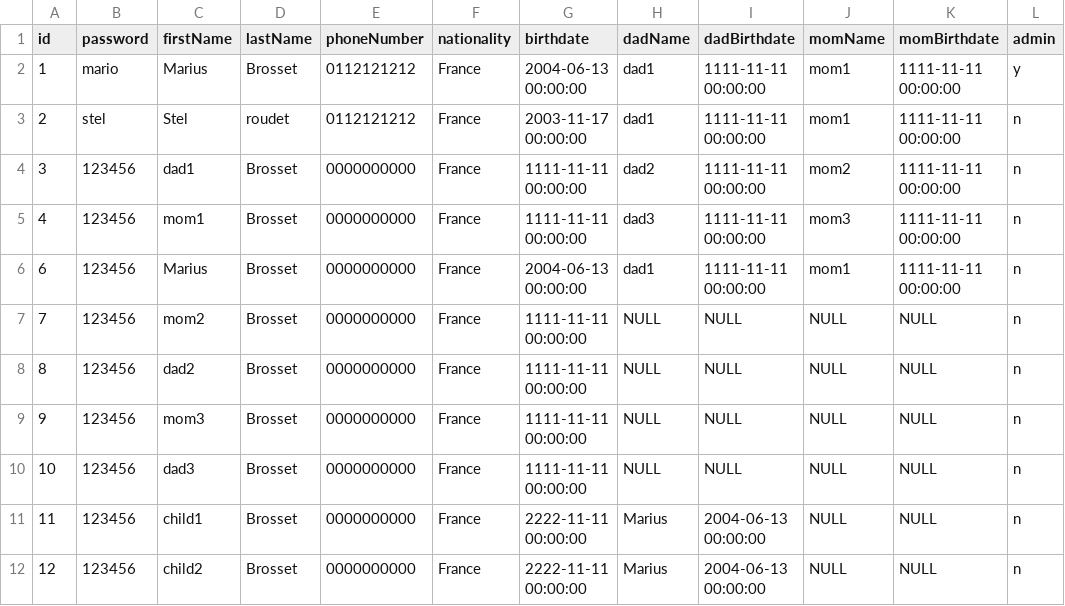
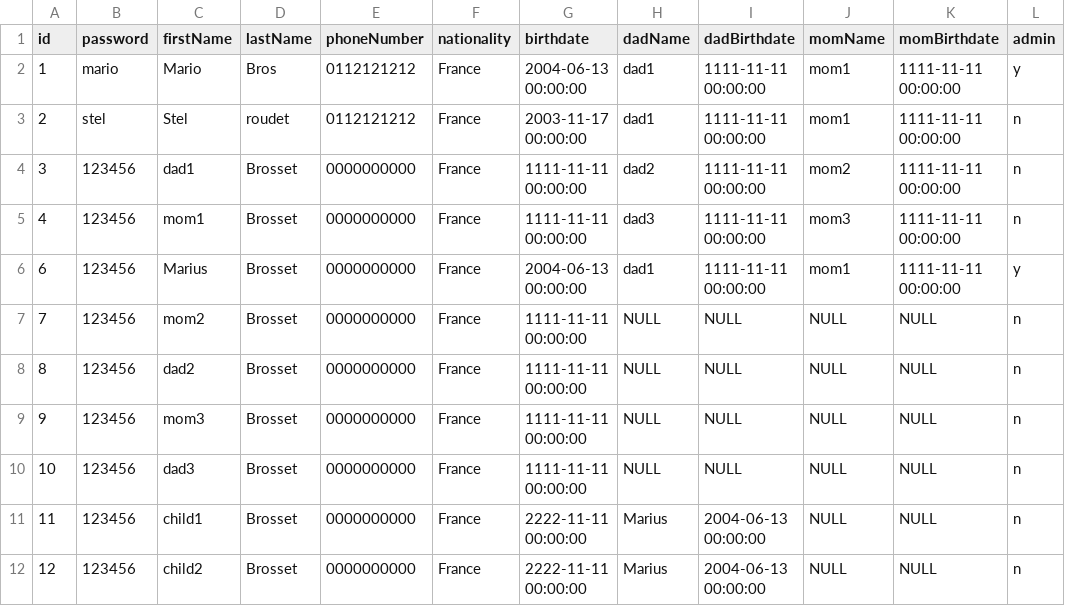
Before and after one commit to Jouueur/Arbre-genealogique, a CSV file: csv/users.csv, drawn as a sheet.

```diff
--- a/csv/users.csv
+++ b/csv/users.csv
@@ -1,3 +1,3 @@
 id,password,firstName,lastName,phoneNumber,nationality,birthdate,dadName,dadBirthdate,momName,momBirthdate,admin
-1,mario,Marius,Brosset,0112121212,France,2004-06-13 00:00:00,dad1,1111-11-11 00:00:00,mom1,1111-11-11 00:00:00,y
+1,mario,Mario,Bros,0112121212,France,2004-06-13 00:00:00,dad1,1111-11-11 00:00:00,mom1,1111-11-11 00:00:00,y
 2,stel,Stel,roudet,0112121212,France,2003-11-17 00:00:00,dad1,1111-11-11 00:00:00,mom1,1111-11-11 00:00:00,n
@@ -5,3 +5,3 @@ id,password,firstName,lastName,phoneNumber,nationality,birthdate,dadName,dadBirt
 4,123456,mom1,Brosset,0000000000,France,1111-11-11 00:00:00,dad3,1111-11-11 00:00:00,mom3,1111-11-11 00:00:00,n
-6,123456,Marius,Brosset,0000000000,France,2004-06-13 00:00:00,dad1,1111-11-11 00:00:00,mom1,1111-11-11 00:00:00,n
+6,123456,Marius,Brosset,0000000000,France,2004-06-13 00:00:00,dad1,1111-11-11 00:00:00,mom1,1111-11-11 00:00:00,y
 7,123456,mom2,Brosset,0000000000,France,1111-11-11 00:00:00,NULL,NULL,NULL,NULL,n
```
Also changed, not shown: 1 other file.
